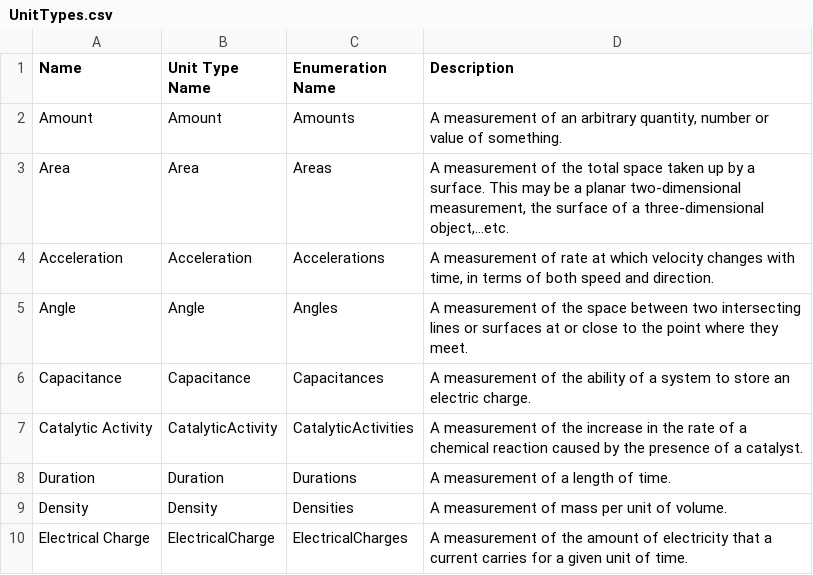
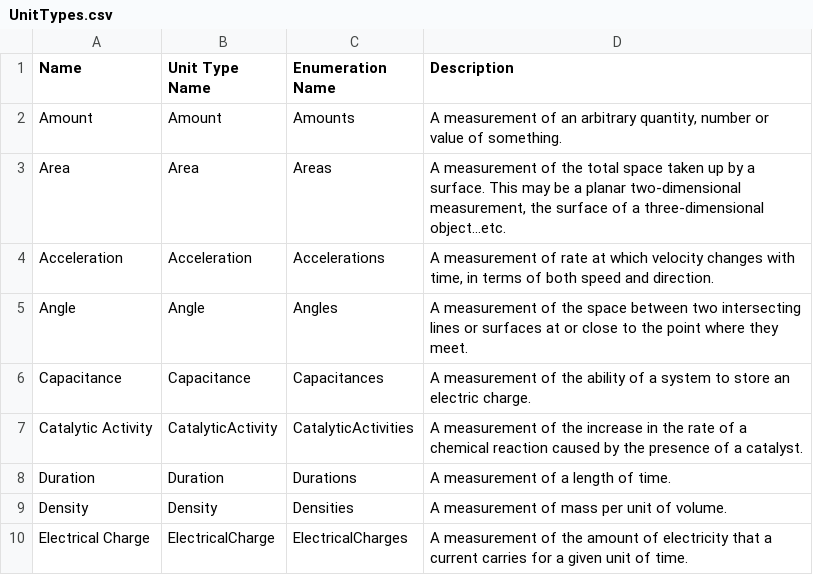
Before and after one commit to jason-c-daniels/Jcd.Units, a CSV file: UnitGen/Data/UnitTypes.csv, drawn as a sheet; only a part is shown; the diff names each change by its address in the sheet, - before the commit and + after, or states it on an @@ line.

```diff
--- a/UnitGen/Data/UnitTypes.csv
+++ b/UnitGen/Data/UnitTypes.csv
-D3 (Description): …a three-dimensional object,...etc.
+D3 (Description): …a three-dimensional object...etc.
```
Also changed, not shown: 1 other file.
